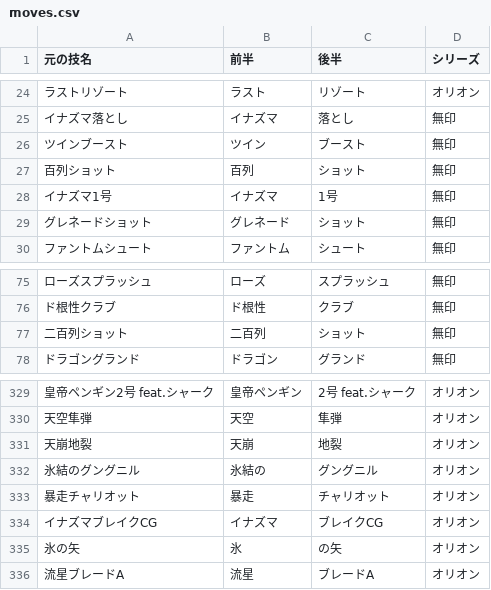
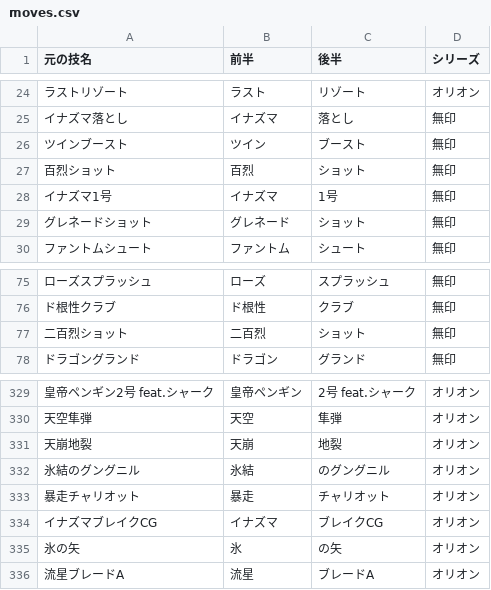
Before and after one commit to sorayoooo/inazuma-slot, a CSV file: moves.csv, drawn as a sheet; only a part is shown, gaps mark what is left out; the diff names each change by its address in the sheet, - before the commit and + after, or states it on an @@ line.

Commit message:
Add files via upload

```diff
--- a/moves.csv
+++ b/moves.csv
-A27 (元の技名): 百列ショット
+A27 (元の技名): 百烈ショット
-B27 (前半): 百列
+B27 (前半): 百烈
-A77 (元の技名): 二百列ショット
+A77 (元の技名): 二百烈ショット
-B77 (前半): 二百列
+B77 (前半): 二百烈
-B332 (前半): 氷結の
+B332 (前半): 氷結
-C332 (後半): グングニル
+C332 (後半): のグングニル
```
